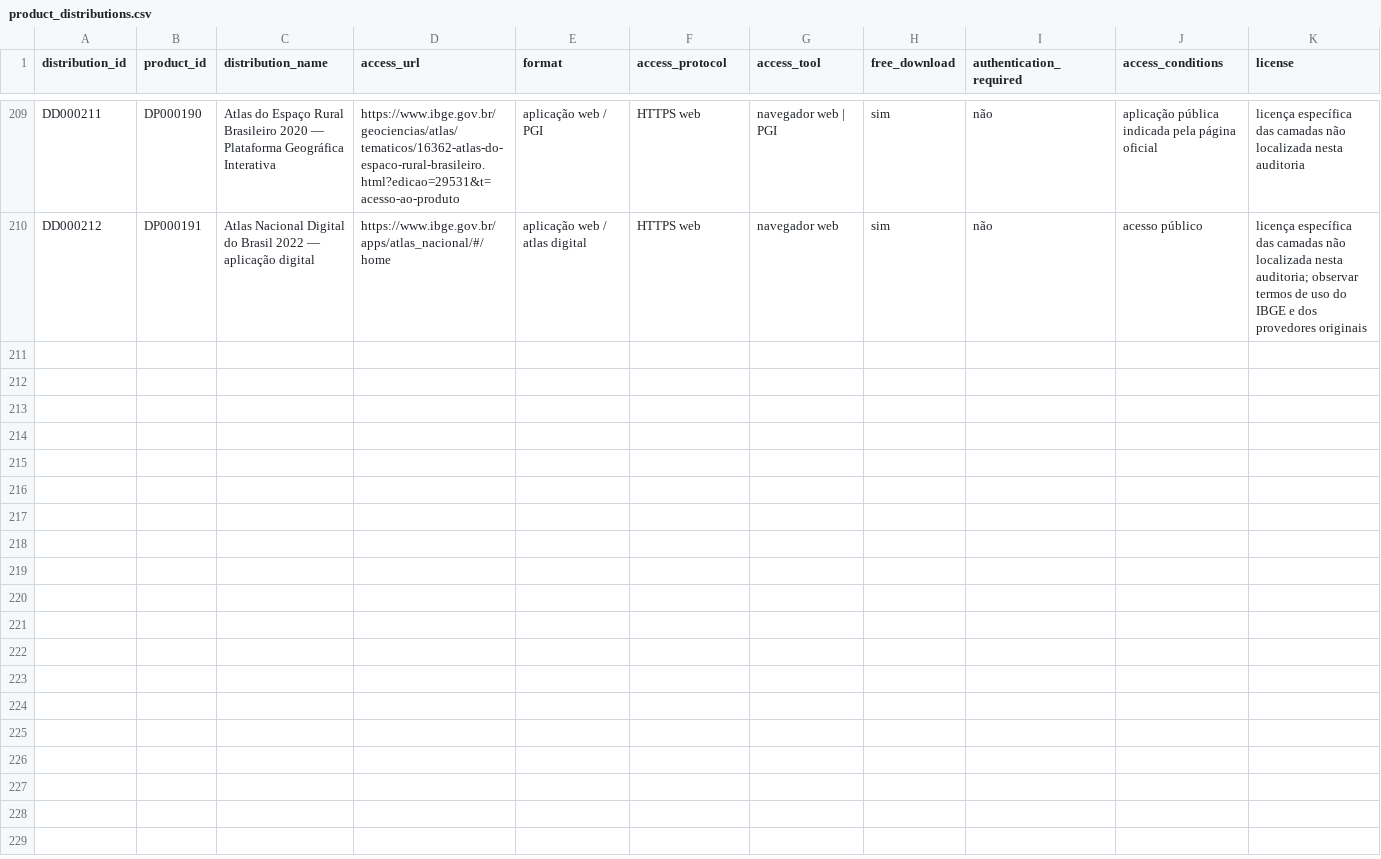
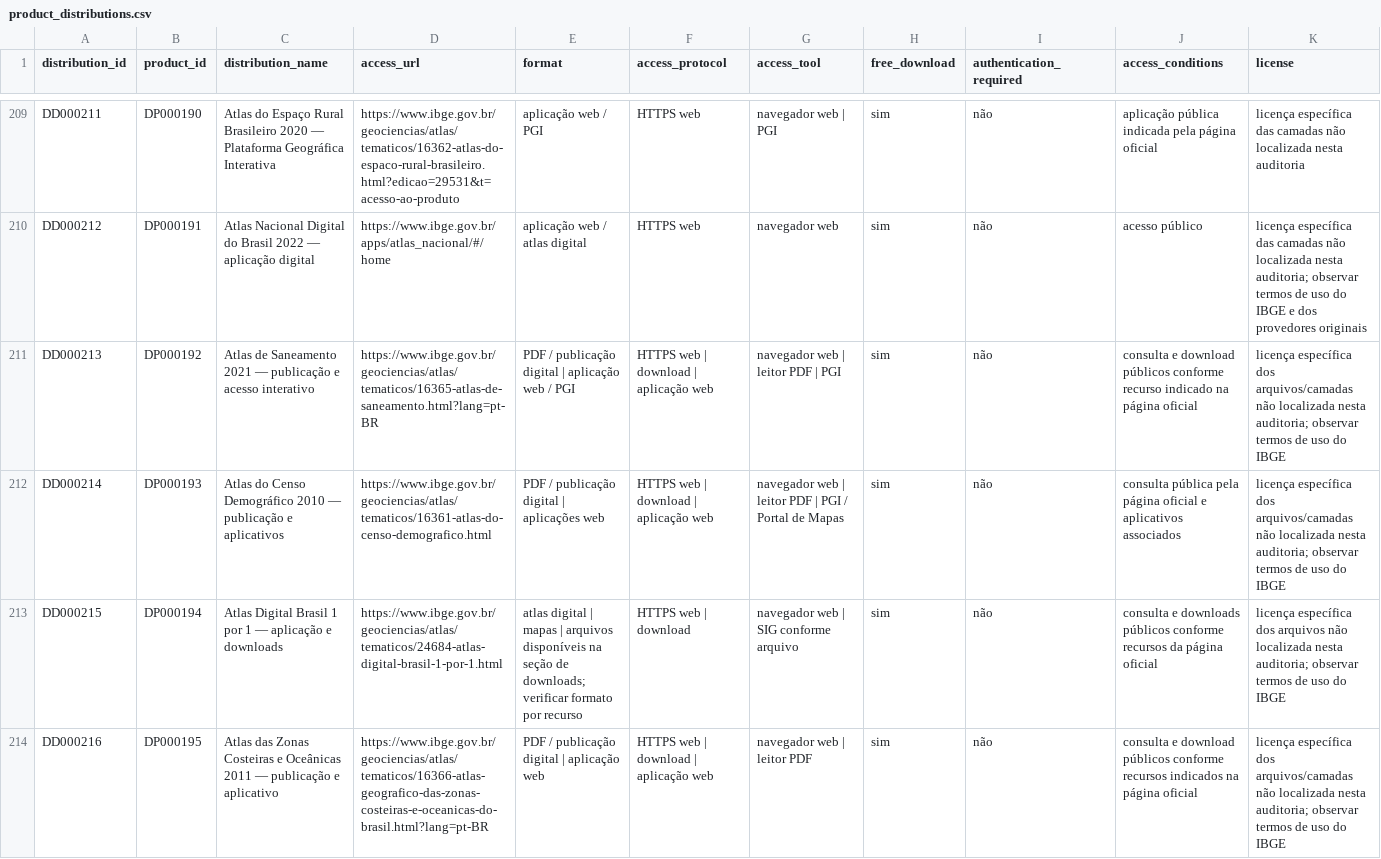
Before and after one commit to Ian-loc/vitrineciencia, a CSV file: data/product_distributions.csv, drawn as a sheet; only a part is shown, gaps mark what is left out; rows hold the shown columns only; the diff names each change by its address in the sheet, - before the commit and + after, or states it on an @@ line.

```diff
--- a/data/product_distributions.csv
+++ b/data/product_distributions.csv
+row 211: DD000213 | DP000192 | Atlas de Saneamento 2021 — publicação e acesso interativo | https://www.ibge.gov.br/geociencias/atlas/tematicos/16365-atlas-de-saneamento.html?lang=pt-BR | PDF / publicação digital | aplicação web / PGI | HTTPS web | download | aplicação web | navegador web | leitor PDF | PGI | sim | não | consulta e download públicos conforme recurso indicado na página oficial | licença específica dos arquivos/camadas não localizada nesta auditoria; observar termos de uso do IBGE
+row 212: DD000214 | DP000193 | Atlas do Censo Demográfico 2010 — publicação e aplicativos | https://www.ibge.gov.br/geociencias/atlas/tematicos/16361-atlas-do-censo-demografico.html | PDF / publicação digital | aplicações web | HTTPS web | download | aplicação web | navegador web | leitor PDF | PGI / Portal de Mapas | sim | não | consulta pública pela página oficial e aplicativos associados | licença específica dos arquivos/camadas não localizada nesta auditoria; observar termos de uso do IBGE
+row 213: DD000215 | DP000194 | Atlas Digital Brasil 1 por 1 — aplicação e downloads | https://www.ibge.gov.br/geociencias/atlas/tematicos/24684-atlas-digital-brasil-1-por-1.html | atlas digital | mapas | arquivos disponíveis na seção de downloads; verificar formato por recurso | HTTPS web | download | navegador web | SIG conforme arquivo | sim | não | consulta e downloads públicos conforme recursos da página oficial | licença específica dos arquivos não localizada nesta auditoria; observar termos de uso do IBGE
+row 214: DD000216 | DP000195 | Atlas das Zonas Costeiras e Oceânicas 2011 — publicação e aplicativo | https://www.ibge.gov.br/geociencias/atlas/tematicos/16366-atlas-geografico-das-zonas-costeiras-e-oceanicas-do-brasil.html?lang=pt-BR | PDF / publicação digital | aplicação web | HTTPS web | download | aplicação web | navegador web | leitor PDF | sim | não | consulta e download públicos conforme recursos indicados na página oficial | licença específica dos arquivos/camadas não localizada nesta auditoria; observar termos de uso do IBGE
```
Also changed, not shown: data/data_products.csv, 1 other file.
